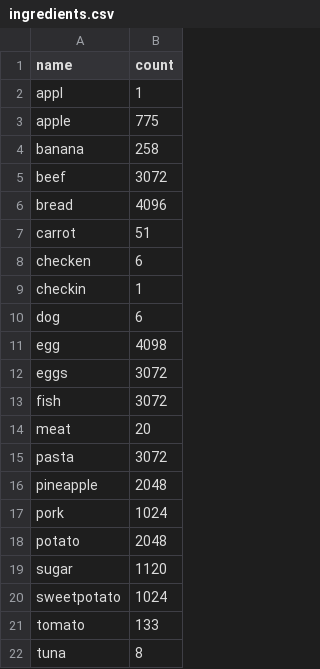
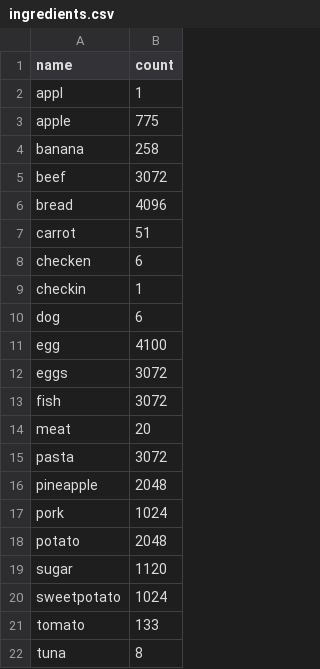
Before and after one commit to DangCuuDuong/Hackathon2025, a CSV file: ingredients.csv, drawn as a sheet.

```diff
--- a/ingredients.csv
+++ b/ingredients.csv
@@ -10,3 +10,3 @@ checkin,1
 dog,6
-egg,4098
+egg,4100
 eggs,3072
```
Also changed, not shown: 6 other files.
